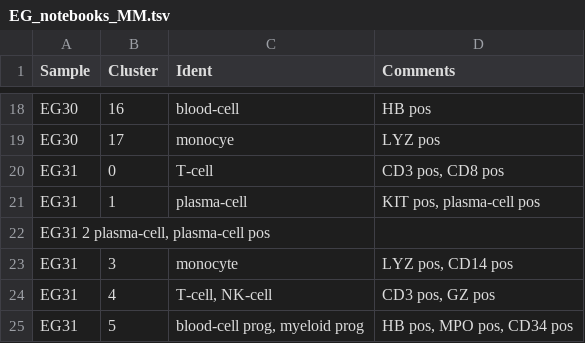
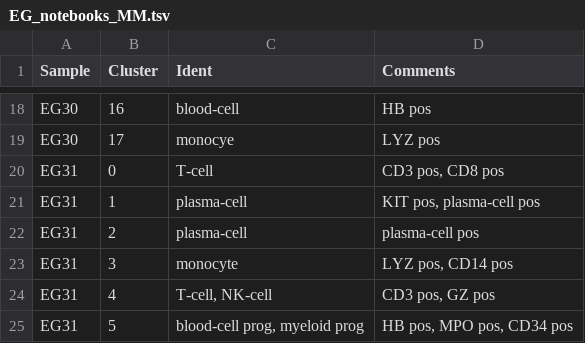
Before and after one commit to citrinehibiscus94/EG_notebooks, a TSV file: EG_notebooks_MM.tsv, drawn as a sheet; only a part is shown, gaps mark what is left out; removed rows and columns are numbered as before the commit, all else as after; the diff names each change by its address in the sheet, - before the commit and + after, or states it on an @@ line.

Commit message:
Update EG_notebooks_MM.tsv

```diff
--- a/EG_notebooks_MM.tsv
+++ b/EG_notebooks_MM.tsv
-row 22: EG31 2 plasma-cell, plasma-cell pos
+row 22: EG31 | 2 | plasma-cell | plasma-cell pos
```
